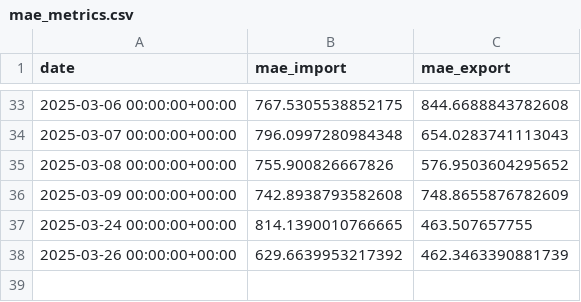
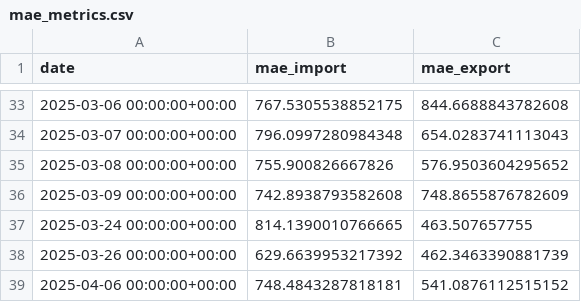
Before and after one commit to banzuzi-carioni/cross-border-electricity-flow-prediction, a CSV file: inference_pipeline/monitoring/mae_metrics.csv, drawn as a sheet; only a part is shown, gaps mark what is left out.

```diff
--- a/inference_pipeline/monitoring/mae_metrics.csv
+++ b/inference_pipeline/monitoring/mae_metrics.csv
@@ -38 +38,2 @@ date,mae_import,mae_export
 2025-03-26 00:00:00+00:00,629.6639953217392,462.3463390881739
+2025-04-06 00:00:00+00:00,748.4843287818181,541.0876112515152
```
Also changed, not shown: inference_pipeline/predictions/predictions.csv.
